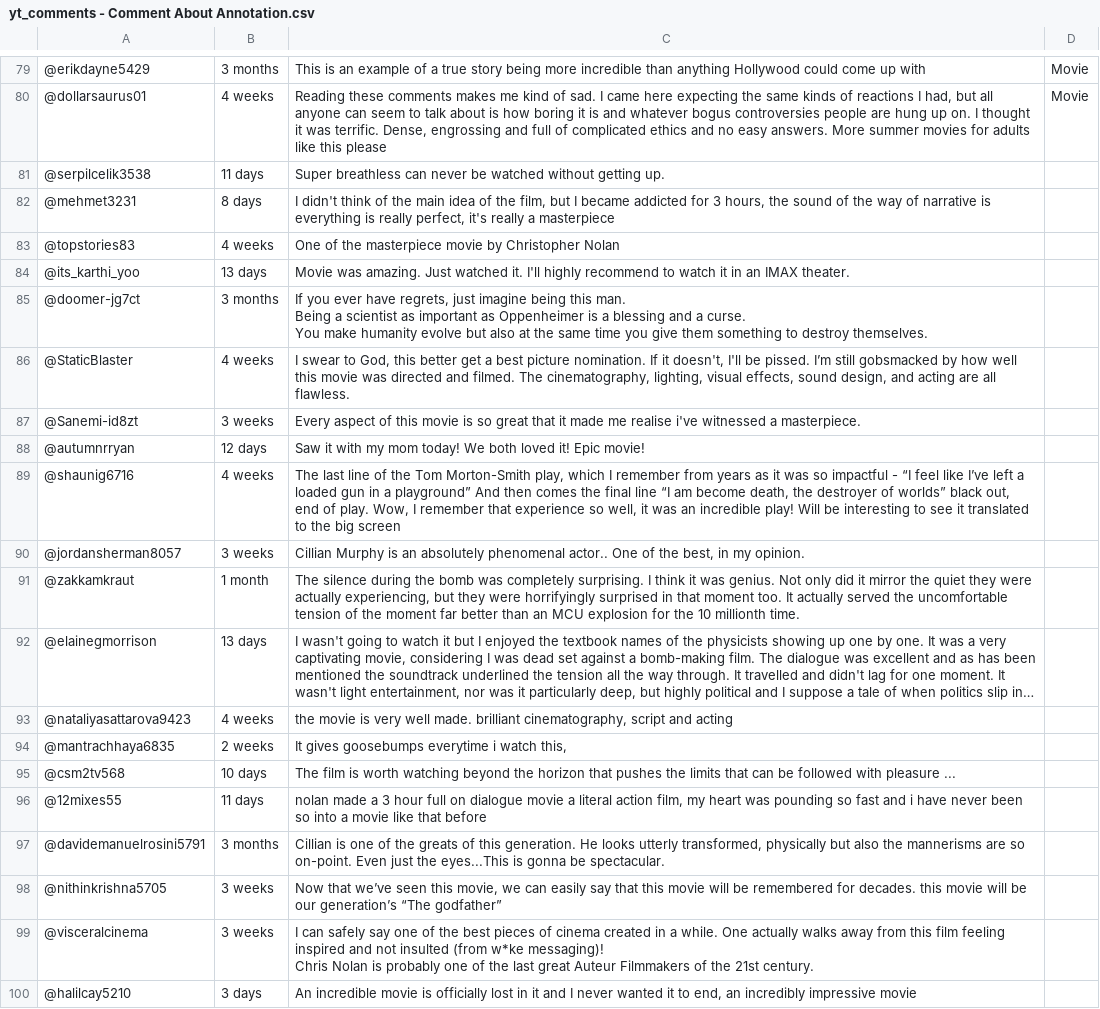
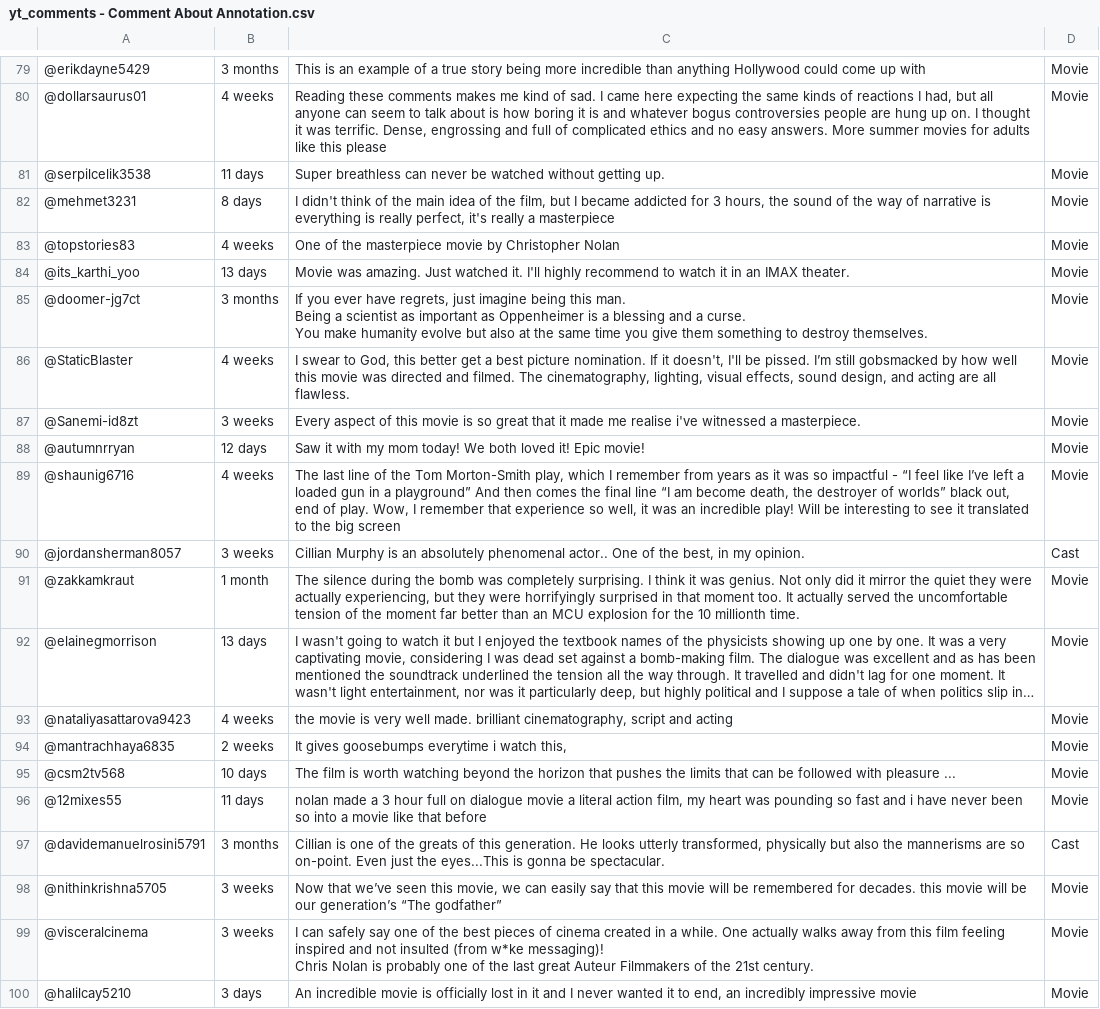
Before and after one commit to haondikapogihan/CSE-15_data, a CSV file: Activity/yt_comments - Comment About Annotation.csv, drawn as a sheet; only a part is shown, gaps mark what is left out; long unchanged cells end in …; the diff names each change by its address in the sheet, - before the commit and + after, or states it on an @@ line.

Commit message:
Reupload annotated version (fully annotated)

```diff
--- a/Activity/yt_comments - Comment About Annotation.csv
+++ b/Activity/yt_comments - Comment About Annotation.csv
-D81:D89: (empty)
+D81:D89: Movie
-D90: (empty)
+D90: Cast
-D91:D96: (empty)
+D91:D96: Movie
-D97: (empty)
+D97: Cast
-D98:D100: (empty)
+D98:D100: Movie
```
